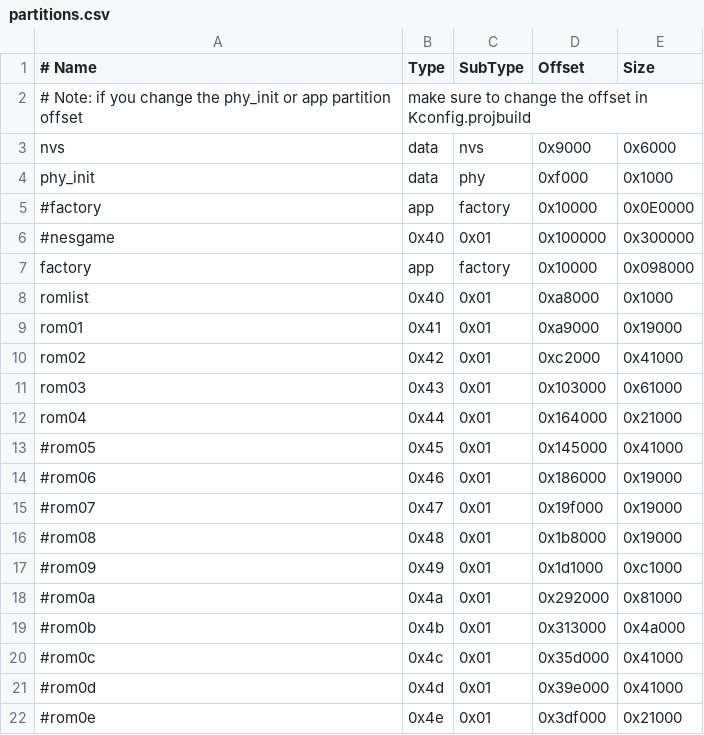
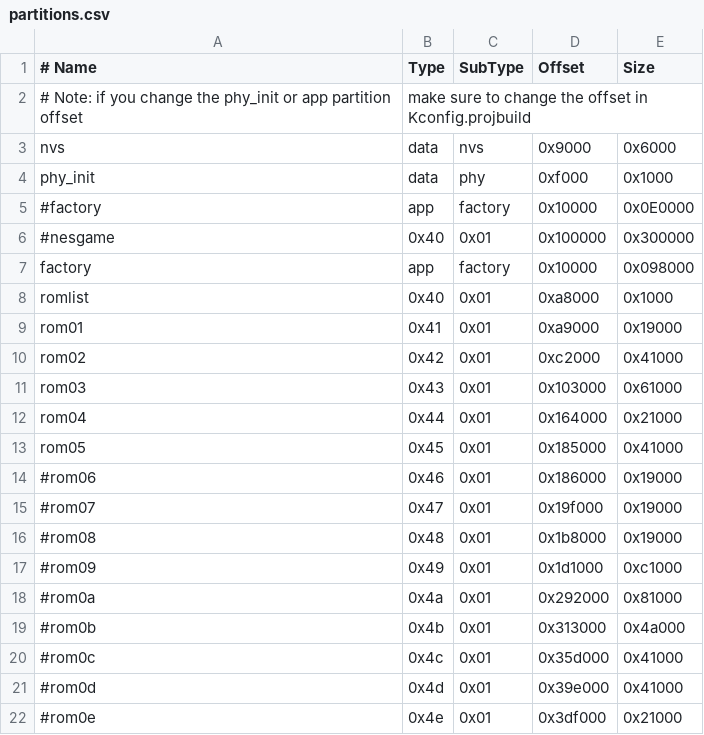
Before and after one commit to pebri86/esplay-nes, a CSV file: partitions.csv, drawn as a sheet.

```diff
--- a/partitions.csv
+++ b/partitions.csv
@@ -12,3 +12,3 @@ rom03,    0x43, 0x01,	 0x103000, 0x61000
 rom04,    0x44, 0x01,	 0x164000,0x21000
-#rom05,    0x45, 0x01,	 0x145000,0x41000
+rom05,    0x45, 0x01,	 0x185000,0x41000
 #rom06,    0x46, 0x01,	 0x186000,0x19000
```
Also changed, not shown: 10 other files.
